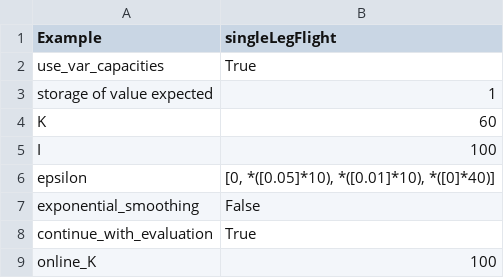
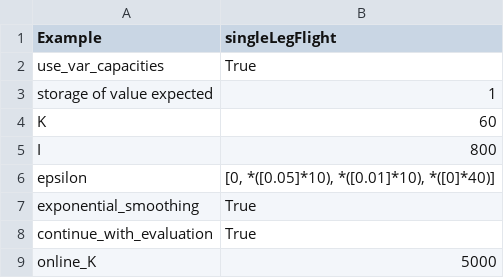
Before and after one commit to gloggerS/ApproximateDynamicProgramming, a CSV file: Code/0_settings.csv, drawn as a sheet.

```diff
--- a/Code/0_settings.csv
+++ b/Code/0_settings.csv
@@ -4,6 +4,6 @@ storage of value expected	1
 K	60
-I	100
+I	800
 epsilon	[0, *([0.05]*10), *([0.01]*10), *([0]*40)]
-exponential_smoothing	False
+exponential_smoothing	True
 continue_with_evaluation	True
-online_K	100
+online_K	5000
```
Also changed, not shown: 44 other files.
